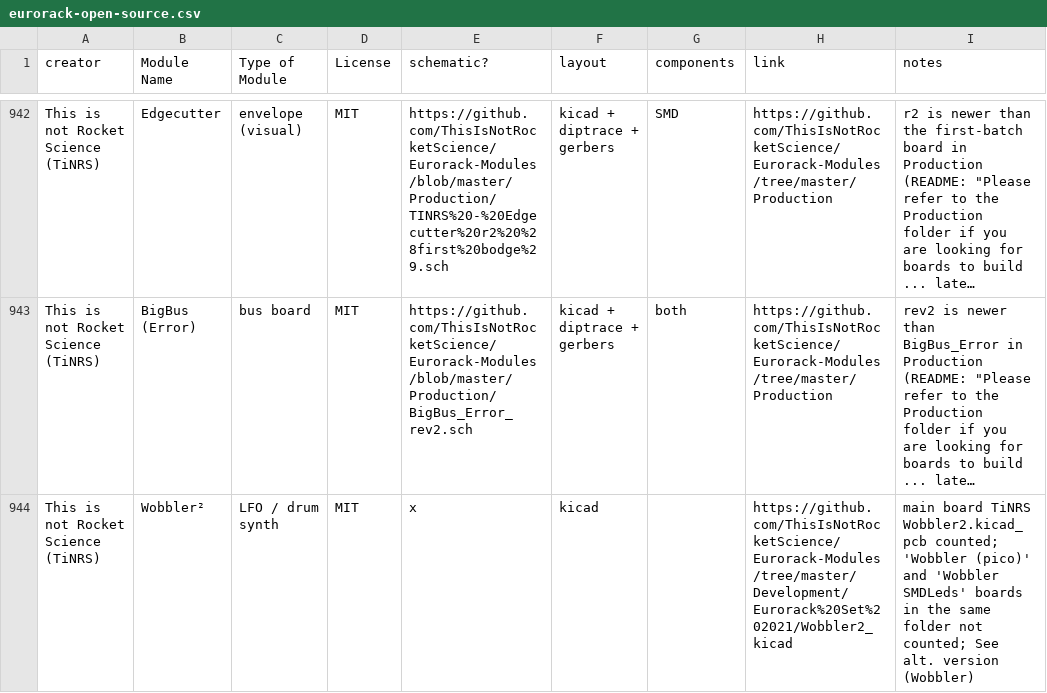
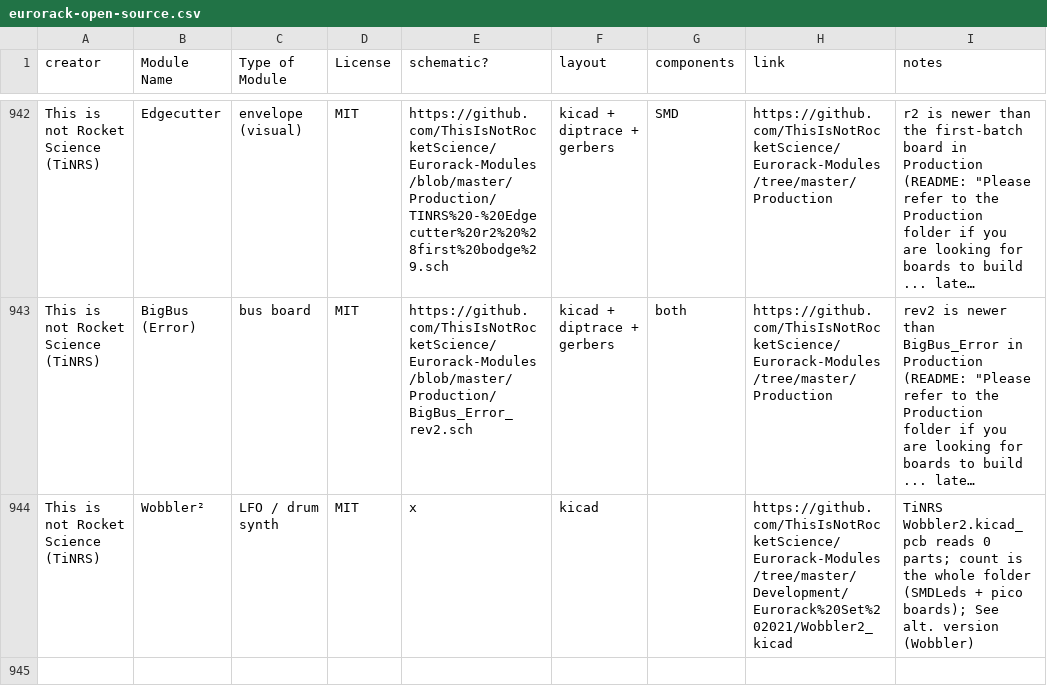
Before and after one commit to daaaaaaaaaniel/my-awesome-eurorack, a CSV file: eurorack-open-source.csv, drawn as a sheet; only a part is shown, gaps mark what is left out; long unchanged cells end in …; the diff names each change by its address in the sheet, - before the commit and + after, or states it on an @@ line.

```diff
--- a/eurorack-open-source.csv
+++ b/eurorack-open-source.csv
-I944 (notes): main board TiNRS Wobbler2.kicad_pcb counted; 'Wobbler (pico)' and 'Wobbler SMDLeds' boards in the same folder not counted; See alt.…
+I944 (notes): TiNRS Wobbler2.kicad_pcb reads 0 parts; count is the whole folder (SMDLeds + pico boards); See alt.…
```
Also changed, not shown: data/modules.tsv, 1 other file.
